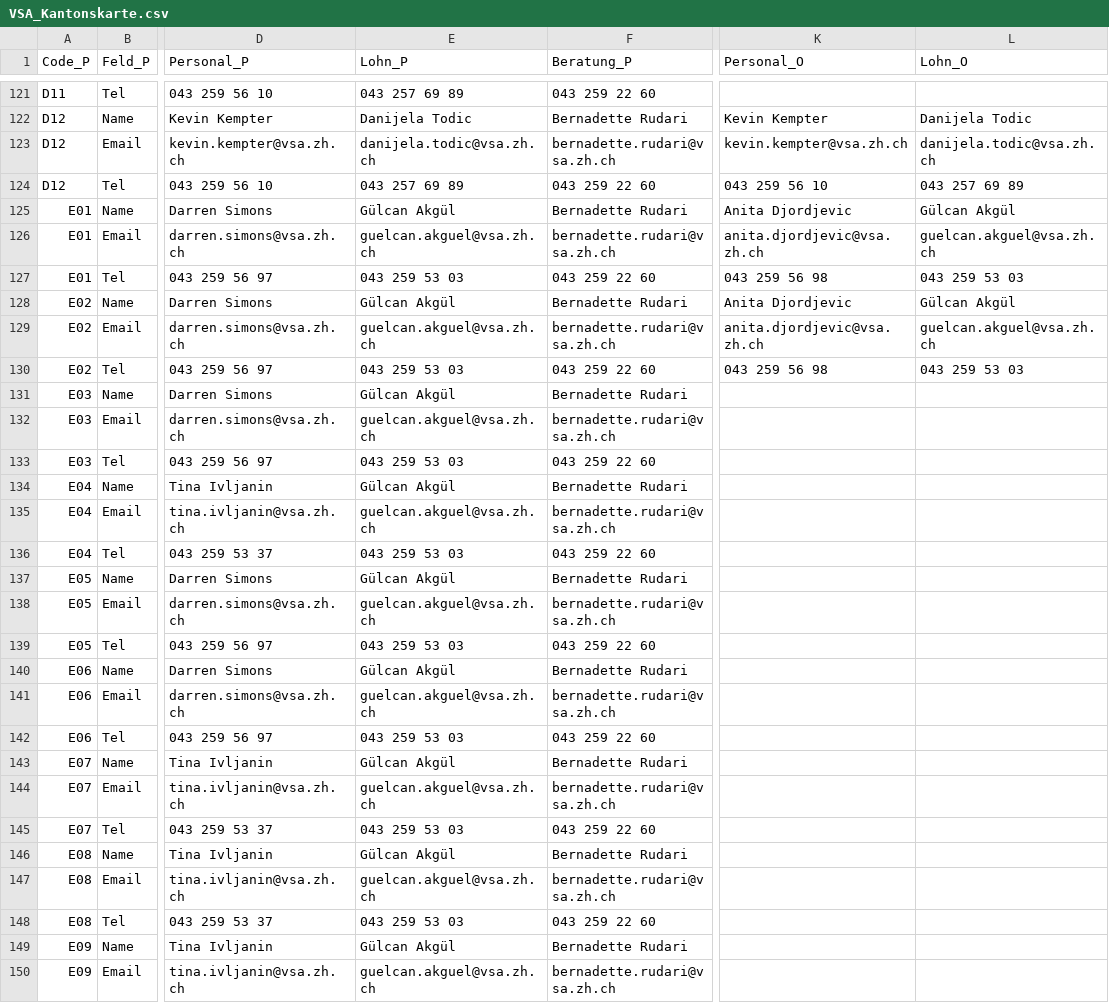
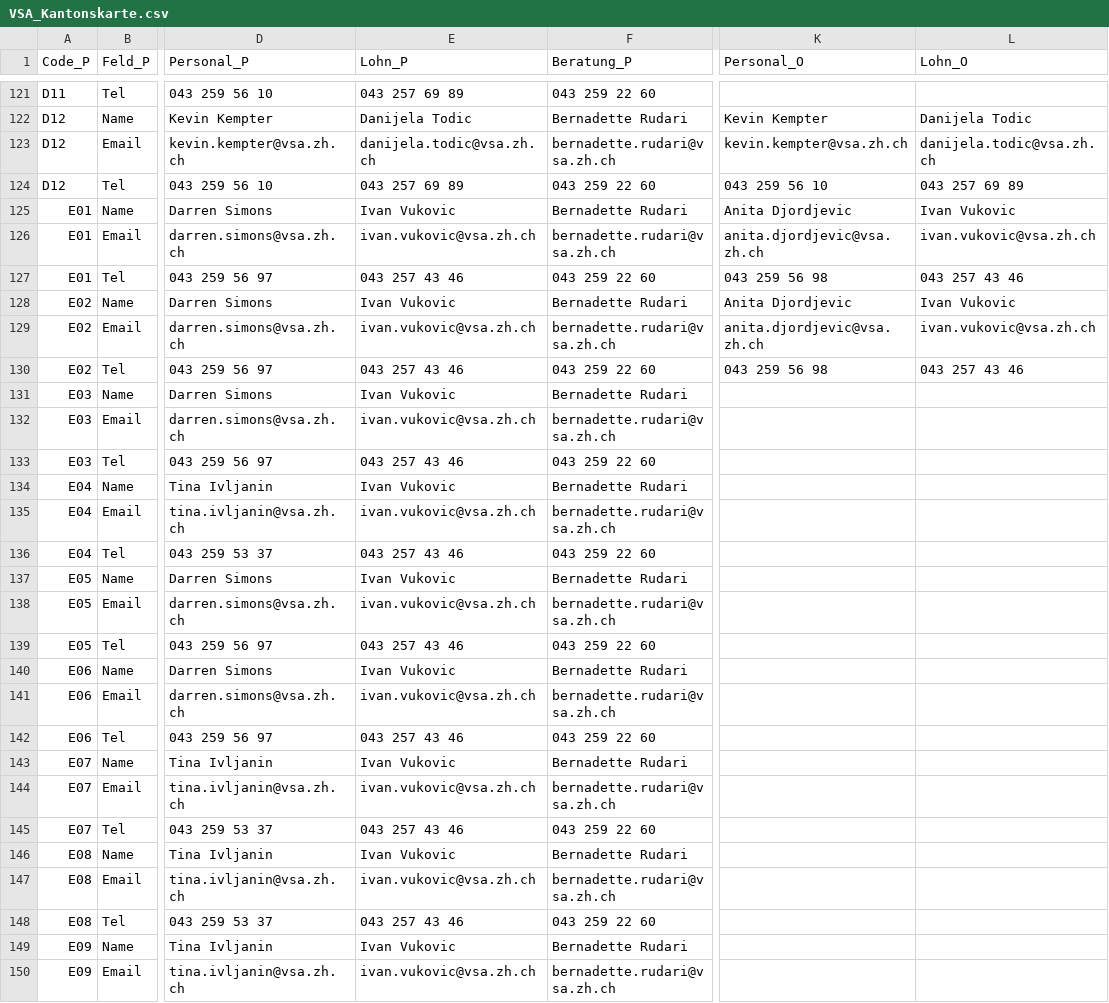
Before and after one commit to statistikZH/Visualisierung_VSAKarte, a CSV file: Data/VSA_Kantonskarte.csv, drawn as a sheet; only a part is shown, gaps mark what is left out; the diff covers the shown part only; the diff names each change by its address in the sheet, - before the commit and + after, or states it on an @@ line.

Commit message:
Update VSA_Kantonskarte.csv

```diff
--- a/Data/VSA_Kantonskarte.csv
+++ b/Data/VSA_Kantonskarte.csv
-E125 (Lohn_P): Gülcan Akgül
+E125 (Lohn_P): Ivan Vukovic
-L125 (Lohn_O): Gülcan Akgül
+L125 (Lohn_O): Ivan Vukovic
-E126 (Lohn_P): guelcan.akguel@vsa.zh.ch
+E126 (Lohn_P): ivan.vukovic@vsa.zh.ch
-L126 (Lohn_O): guelcan.akguel@vsa.zh.ch
+L126 (Lohn_O): ivan.vukovic@vsa.zh.ch
-E127 (Lohn_P): 043 259 53 03
+E127 (Lohn_P): 043 257 43 46
-L127 (Lohn_O): 043 259 53 03
+L127 (Lohn_O): 043 257 43 46
-E128 (Lohn_P): Gülcan Akgül
+E128 (Lohn_P): Ivan Vukovic
-L128 (Lohn_O): Gülcan Akgül
+L128 (Lohn_O): Ivan Vukovic
-E129 (Lohn_P): guelcan.akguel@vsa.zh.ch
+E129 (Lohn_P): ivan.vukovic@vsa.zh.ch
-L129 (Lohn_O): guelcan.akguel@vsa.zh.ch
+L129 (Lohn_O): ivan.vukovic@vsa.zh.ch
-E130 (Lohn_P): 043 259 53 03
+E130 (Lohn_P): 043 257 43 46
-L130 (Lohn_O): 043 259 53 03
+L130 (Lohn_O): 043 257 43 46
-E131 (Lohn_P): Gülcan Akgül
+E131 (Lohn_P): Ivan Vukovic
-E132 (Lohn_P): guelcan.akguel@vsa.zh.ch
+E132 (Lohn_P): ivan.vukovic@vsa.zh.ch
-E133 (Lohn_P): 043 259 53 03
+E133 (Lohn_P): 043 257 43 46
-E134 (Lohn_P): Gülcan Akgül
+E134 (Lohn_P): Ivan Vukovic
-E135 (Lohn_P): guelcan.akguel@vsa.zh.ch
+E135 (Lohn_P): ivan.vukovic@vsa.zh.ch
-E136 (Lohn_P): 043 259 53 03
+E136 (Lohn_P): 043 257 43 46
-E137 (Lohn_P): Gülcan Akgül
+E137 (Lohn_P): Ivan Vukovic
-E138 (Lohn_P): guelcan.akguel@vsa.zh.ch
+E138 (Lohn_P): ivan.vukovic@vsa.zh.ch
-E139 (Lohn_P): 043 259 53 03
+E139 (Lohn_P): 043 257 43 46
-E140 (Lohn_P): Gülcan Akgül
+E140 (Lohn_P): Ivan Vukovic
-E141 (Lohn_P): guelcan.akguel@vsa.zh.ch
+E141 (Lohn_P): ivan.vukovic@vsa.zh.ch
-E142 (Lohn_P): 043 259 53 03
+E142 (Lohn_P): 043 257 43 46
-E143 (Lohn_P): Gülcan Akgül
+E143 (Lohn_P): Ivan Vukovic
-E144 (Lohn_P): guelcan.akguel@vsa.zh.ch
+E144 (Lohn_P): ivan.vukovic@vsa.zh.ch
-E145 (Lohn_P): 043 259 53 03
+E145 (Lohn_P): 043 257 43 46
-E146 (Lohn_P): Gülcan Akgül
+E146 (Lohn_P): Ivan Vukovic
-E147 (Lohn_P): guelcan.akguel@vsa.zh.ch
+E147 (Lohn_P): ivan.vukovic@vsa.zh.ch
-E148 (Lohn_P): 043 259 53 03
+E148 (Lohn_P): 043 257 43 46
-E149 (Lohn_P): Gülcan Akgül
+E149 (Lohn_P): Ivan Vukovic
-E150 (Lohn_P): guelcan.akguel@vsa.zh.ch
+E150 (Lohn_P): ivan.vukovic@vsa.zh.ch
```
Also changed, not shown: 10 edited cells elsewhere in this file.
